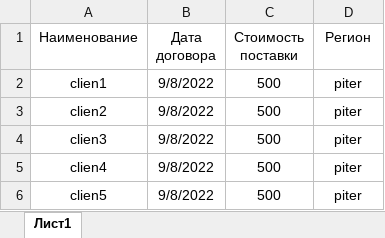
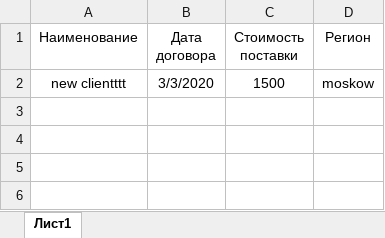
Before and after one commit to Alekseyter/Task-1, an Excel workbook: public/excel/import/clients.xlsx, sheet Лист1, drawn as a sheet; values as stored, in another font and other column widths than the file's, no borders; removed rows and columns are numbered as before the commit, all else as after; the diff names each change by its address in the sheet, - before the commit and + after, or states it on an @@ line.

Commit message:
import status

```diff
--- a/public/excel/import/clients.xlsx (sheet Лист1)
+++ b/public/excel/import/clients.xlsx (sheet Лист1)
-row 2: clien1 | 9/8/2022 | 500 | piter
-row 3: clien2 | 9/8/2022 | 500 | piter
-row 4: clien3 | 9/8/2022 | 500 | piter
-row 5: clien4 | 9/8/2022 | 500 | piter
-row 6: clien5 | 9/8/2022 | 500 | piter
+row 2: new clientttt | 3/3/2020 | 1500 | moskow
```
Also changed, not shown: 21 other files.
